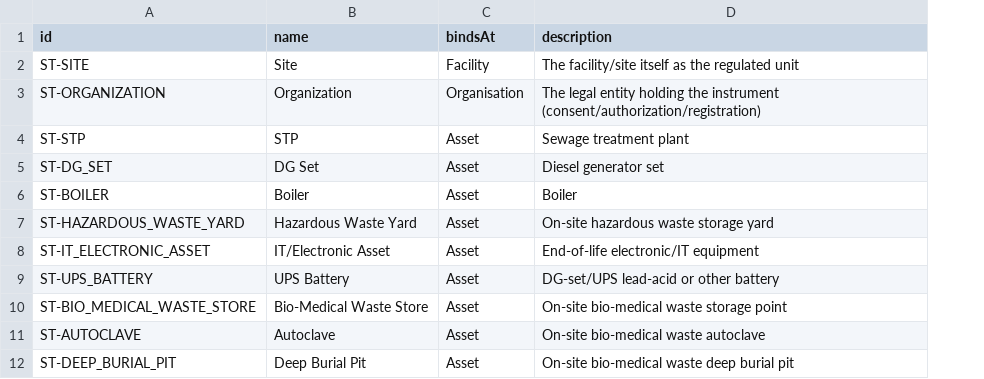
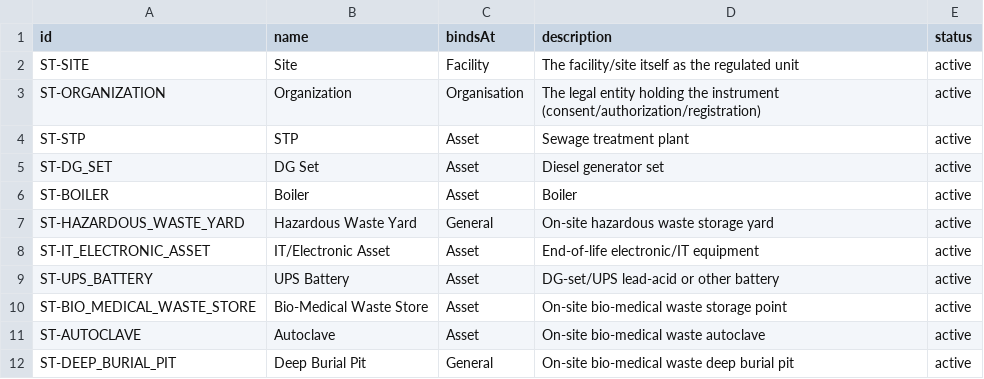
Before and after one commit to k-consult/vyra-v1, a CSV file: cli/feeds/csv/catalog/cpcb/subjectTypes.csv, drawn as a sheet; the diff names each change by its address in the sheet, - before the commit and + after, or states it on an @@ line.

```diff
--- a/cli/feeds/csv/catalog/cpcb/subjectTypes.csv
+++ b/cli/feeds/csv/catalog/cpcb/subjectTypes.csv
+column E (status), rows 2-12: all active
-C7 (bindsAt): Asset
+C7 (bindsAt): General
-C12 (bindsAt): Asset
+C12 (bindsAt): General
```
Also changed, not shown: 12 other files.
